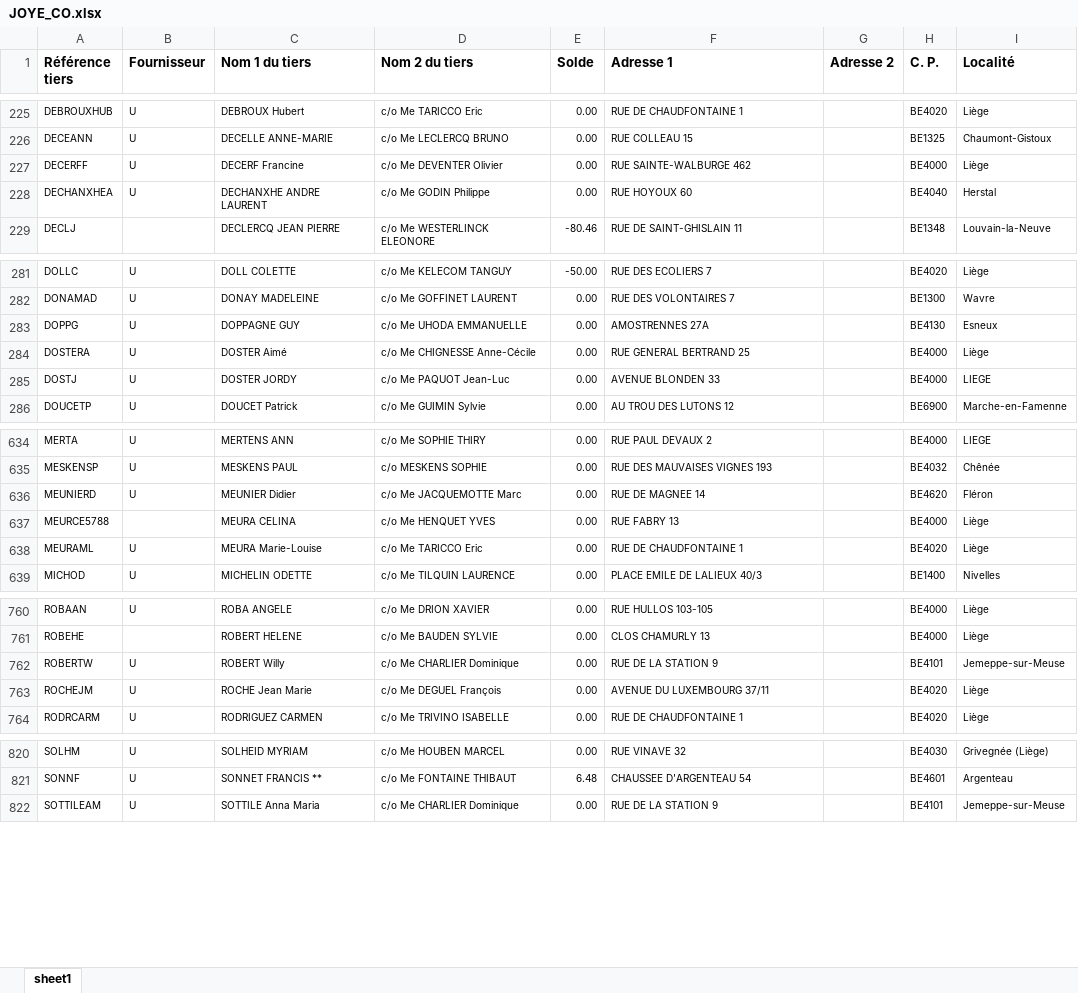
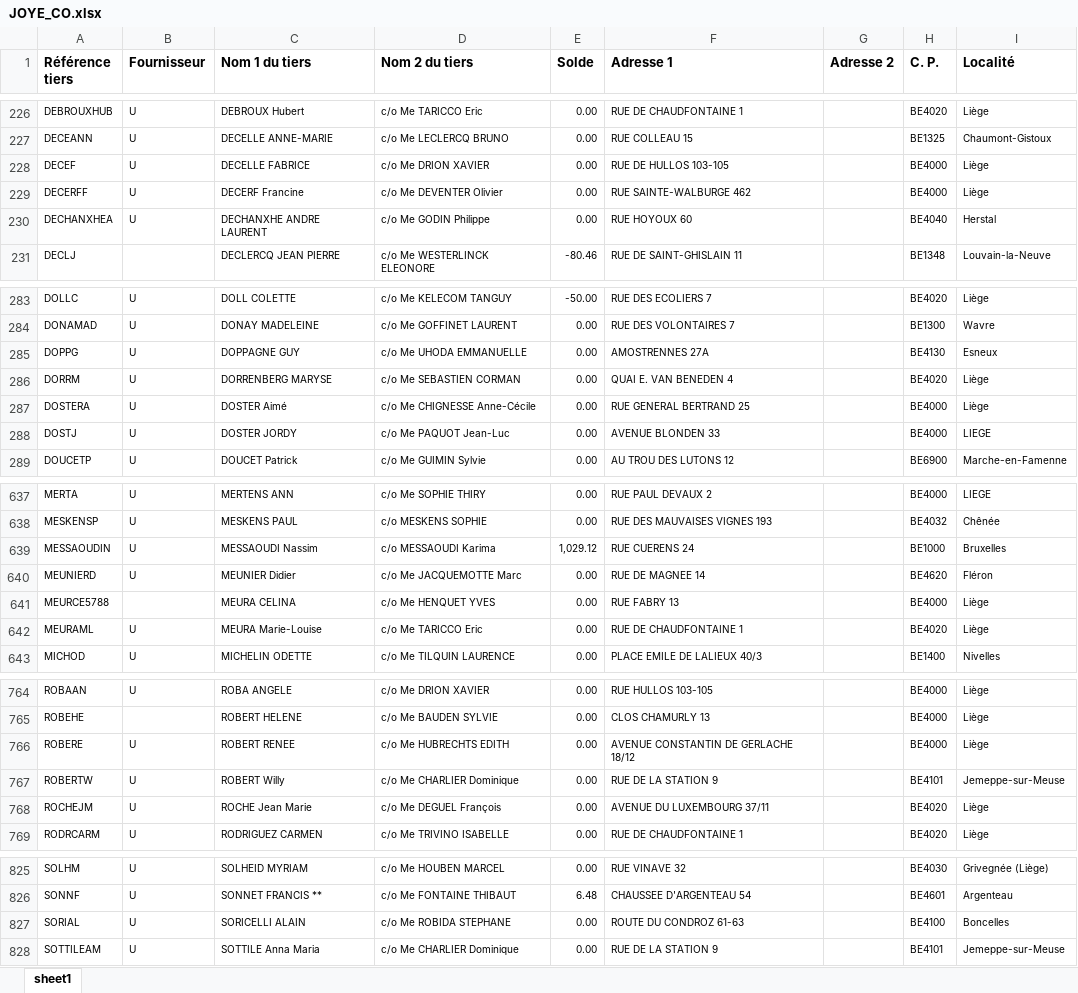
Before and after one commit to jphoubion/COMailPrinting, an Excel workbook: JOYE_CO.xlsx, sheet sheet1, drawn as a sheet; only a part is shown, gaps mark what is left out; values as stored, in another font and other column widths than the file's, no borders; the diff covers the shown part only; the diff names each change by its address in the sheet, - before the commit and + after, or states it on an @@ line.

```diff
--- a/JOYE_CO.xlsx (sheet sheet1)
+++ b/JOYE_CO.xlsx (sheet sheet1)
+row 228: DECEF | U | DECELLE FABRICE | c/o Me DRION XAVIER | 0.00 | RUE DE HULLOS 103-105 |  | BE4000 | Liège
+row 286: DORRM | U | DORRENBERG MARYSE | c/o Me SEBASTIEN CORMAN | 0.00 | QUAI E. VAN BENEDEN 4 |  | BE4020 | Liège
+row 639: MESSAOUDIN | U | MESSAOUDI Nassim | c/o MESSAOUDI Karima | 1,029.12 | RUE CUERENS 24 |  | BE1000 | Bruxelles
+row 766: ROBERE | U | ROBERT RENEE | c/o Me HUBRECHTS EDITH | 0.00 | AVENUE CONSTANTIN DE GERLACHE 18/12 |  | BE4000 | Liège
+row 827: SORIAL | U | SORICELLI ALAIN | c/o Me ROBIDA STEPHANE | 0.00 | ROUTE DU CONDROZ 61-63 |  | BE4100 | Boncelles
```
Also changed, not shown: 1 added row elsewhere in this sheet, AMBUHUY.xlsx, 2 other files.
